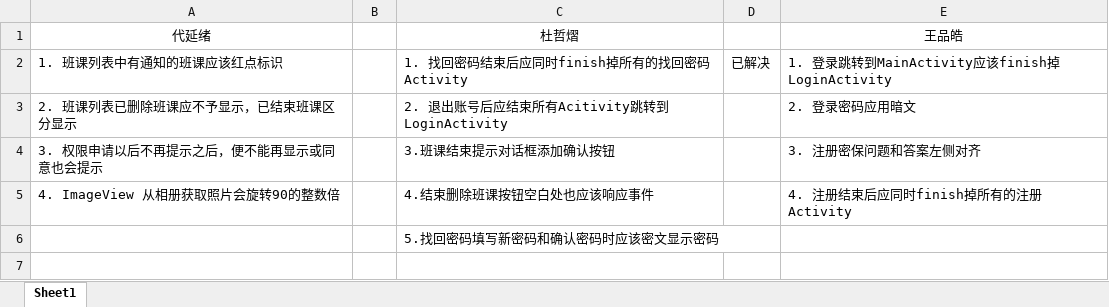
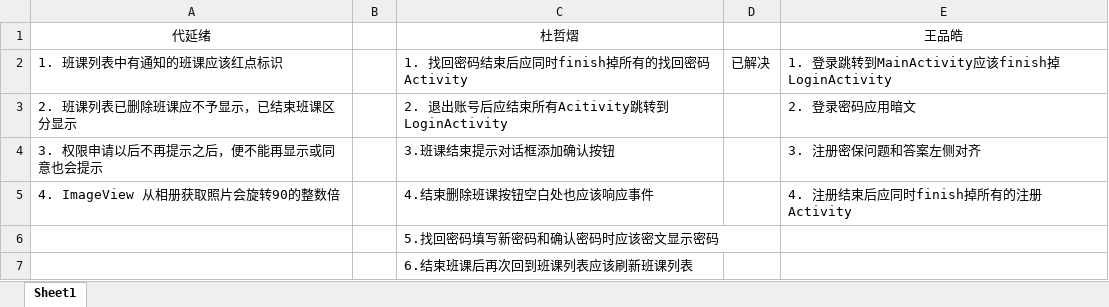
Before and after one commit to Karuao/SmartClass, an Excel workbook: 基于Android的智慧移动课堂学习系统/bug记录.xlsx, sheet Sheet1, drawn as a sheet; values as stored, in another font and other column widths than the file's, no borders; the diff names each change by its address in the sheet, - before the commit and + after, or states it on an @@ line.

```diff
--- a/基于Android的智慧移动课堂学习系统/bug记录.xlsx (sheet Sheet1)
+++ b/基于Android的智慧移动课堂学习系统/bug记录.xlsx (sheet Sheet1)
+row 7:  |  | 6.结束班课后再次回到班课列表应该刷新班课列表
```
Also changed, not shown: 4 other files.
